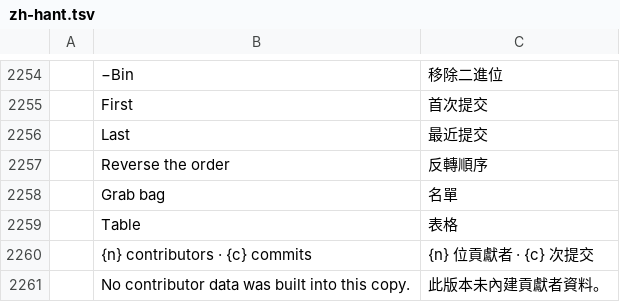
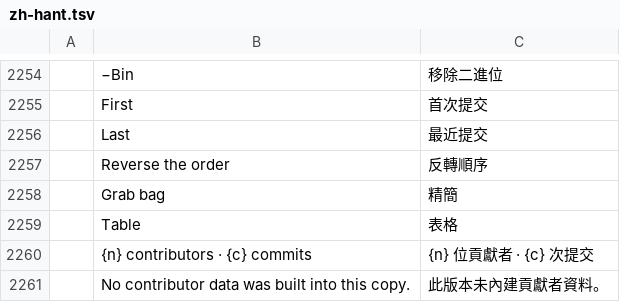
Before and after one commit to OddTony/clone.pdfcraft, a TSV file: crates/ui-egui/src/i18n/zh-hant.tsv, drawn as a sheet; only a part is shown, gaps mark what is left out; the diff names each change by its address in the sheet, - before the commit and + after, or states it on an @@ line.

```diff
--- a/crates/ui-egui/src/i18n/zh-hant.tsv
+++ b/crates/ui-egui/src/i18n/zh-hant.tsv
-C2258: 名單
+C2258: 精簡
```
Also changed, not shown: 1 other file.
